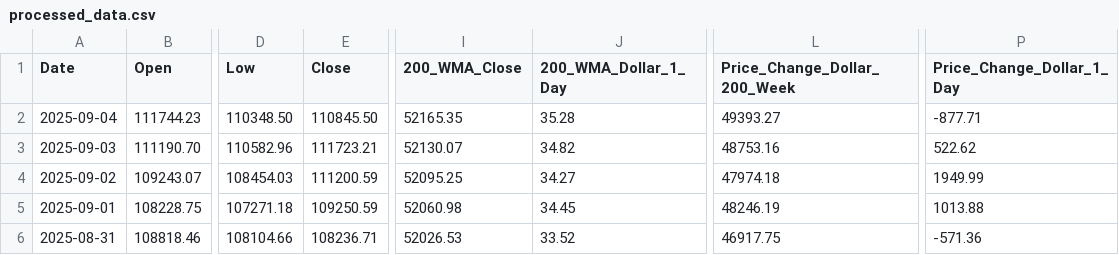
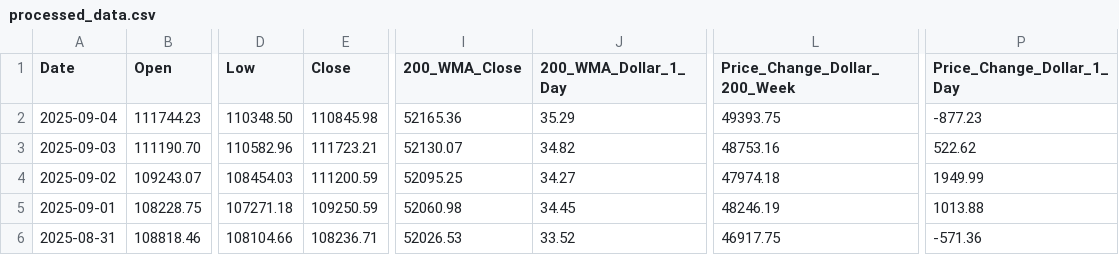
Before and after one commit to bitcoin-tools/btracker, a CSV file: processed_data.csv, drawn as a sheet; only a part is shown, gaps mark what is left out; the diff names each change by its address in the sheet, - before the commit and + after, or states it on an @@ line.

```diff
--- a/processed_data.csv
+++ b/processed_data.csv
-E2 (Close): 110845.50
+E2 (Close): 110845.98
-I2 (200_WMA_Close): 52165.35
+I2 (200_WMA_Close): 52165.36
-J2 (200_WMA_Dollar_1_Day): 35.28
+J2 (200_WMA_Dollar_1_Day): 35.29
-L2 (Price_Change_Dollar_200_Week): 49393.27
+L2 (Price_Change_Dollar_200_Week): 49393.75
-P2 (Price_Change_Dollar_1_Day): -877.71
+P2 (Price_Change_Dollar_1_Day): -877.23
```
Also changed, not shown: yearly_summary.csv, 1 other file.
